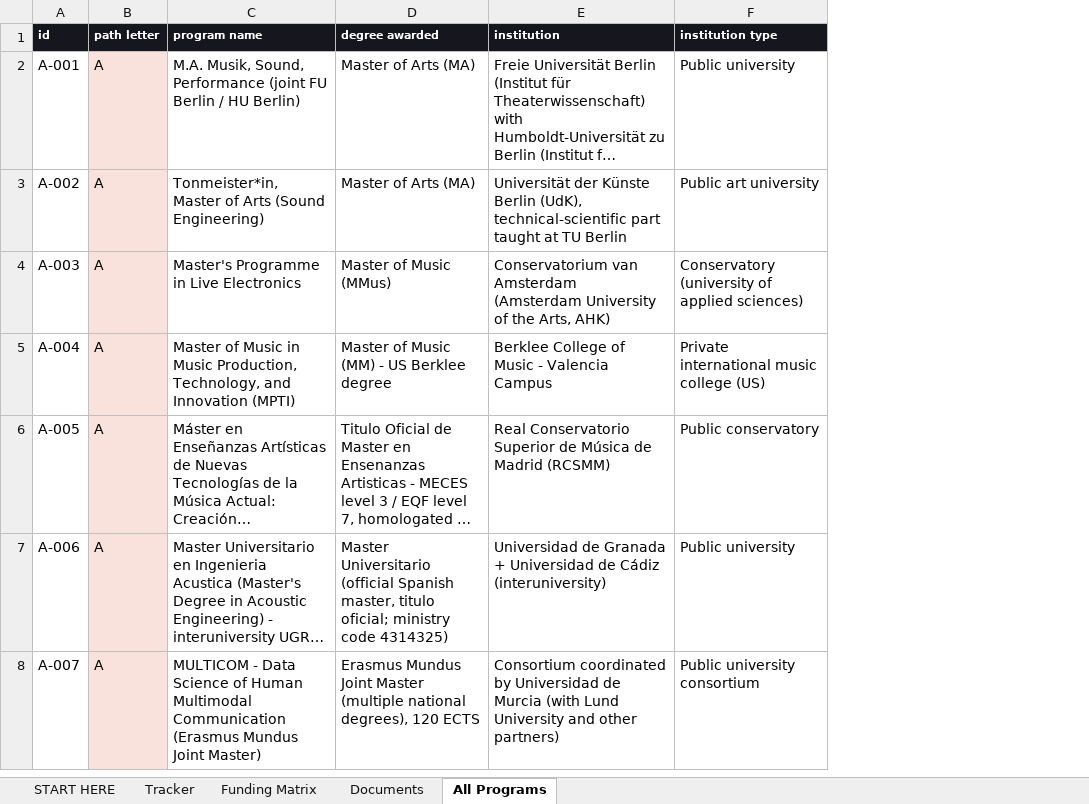
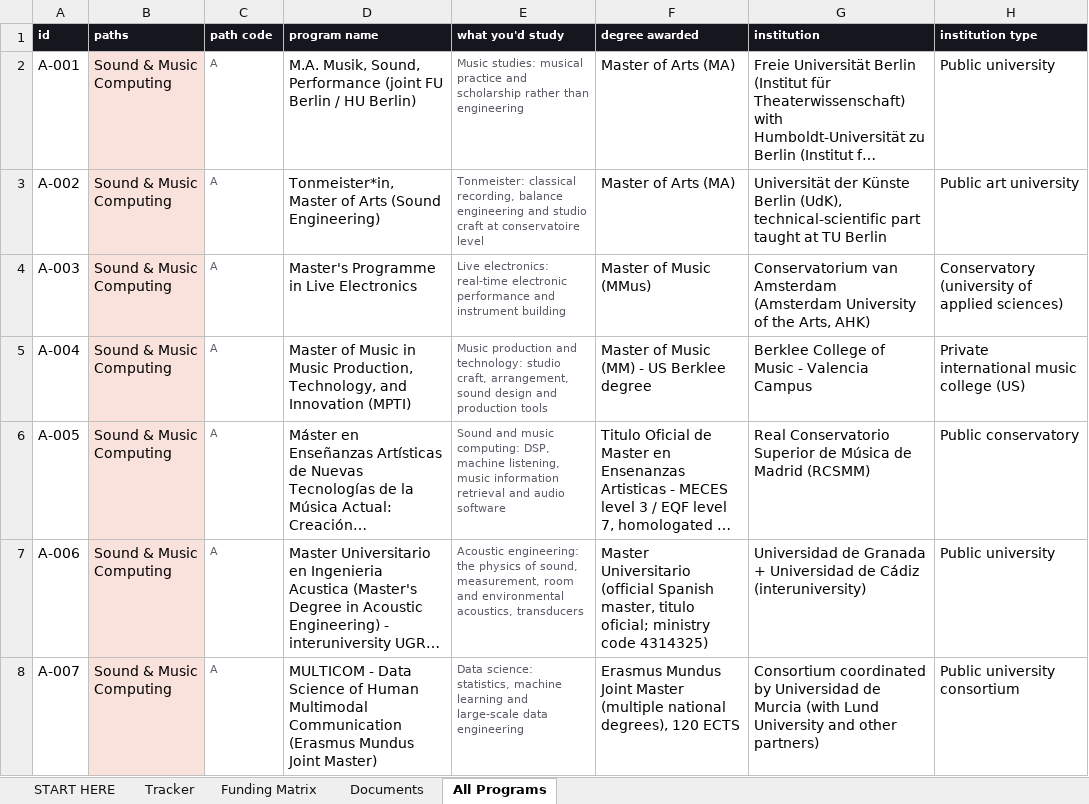
Before and after one commit to ZizouX0/master, an Excel workbook: deliverables/tools/Application_Command_Center.xlsx, sheet All Programs, drawn as a sheet; only a part is shown; long unchanged cells end in …; values as stored, in another font and other column widths than the file's, no borders; addresses are those after the commit; the diff covers the shown part only; the diff names each change by its address in the sheet, - before the commit and + after, or states it on an @@ line.

```diff
--- a/deliverables/tools/Application_Command_Center.xlsx (sheet All Programs)
+++ b/deliverables/tools/Application_Command_Center.xlsx (sheet All Programs)
+column B (paths), rows 2-8: all Sound & Music Computing
+column E (what you'd study), rows 2-8: Music studies: musical practice and scholarship rather than engineering | Tonmeister: classical recording, balance engineering and studio craft at conservatoire level | Live electronics: real-time electronic performance and instrument building | Music production and technology: studio craft, arrangement, sound design and production tools | Sound and music computing: DSP, machine listening, music information retrieval and audio software | Acoustic engineering: the physics of sound, measurement, room and environmental acoustics, transducers | Data science: statistics, machine learning and large-scale data engineering
-C1: path letter
+C1: path code
@@ C2:C8 text colour: black → #5C5C68, text size: smaller, fill: #F9E2DB → none @@
```
Also changed, not shown: cell formats elsewhere in this sheet, sheet START HERE, sheet Tracker, 3 other files.
